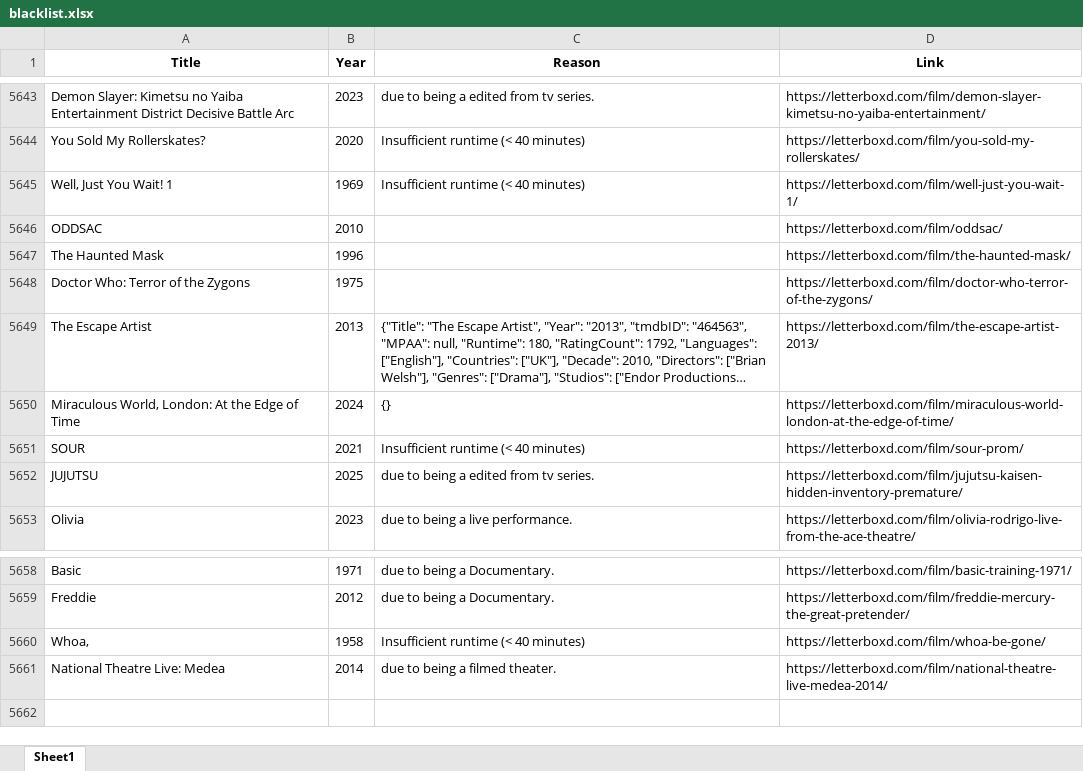
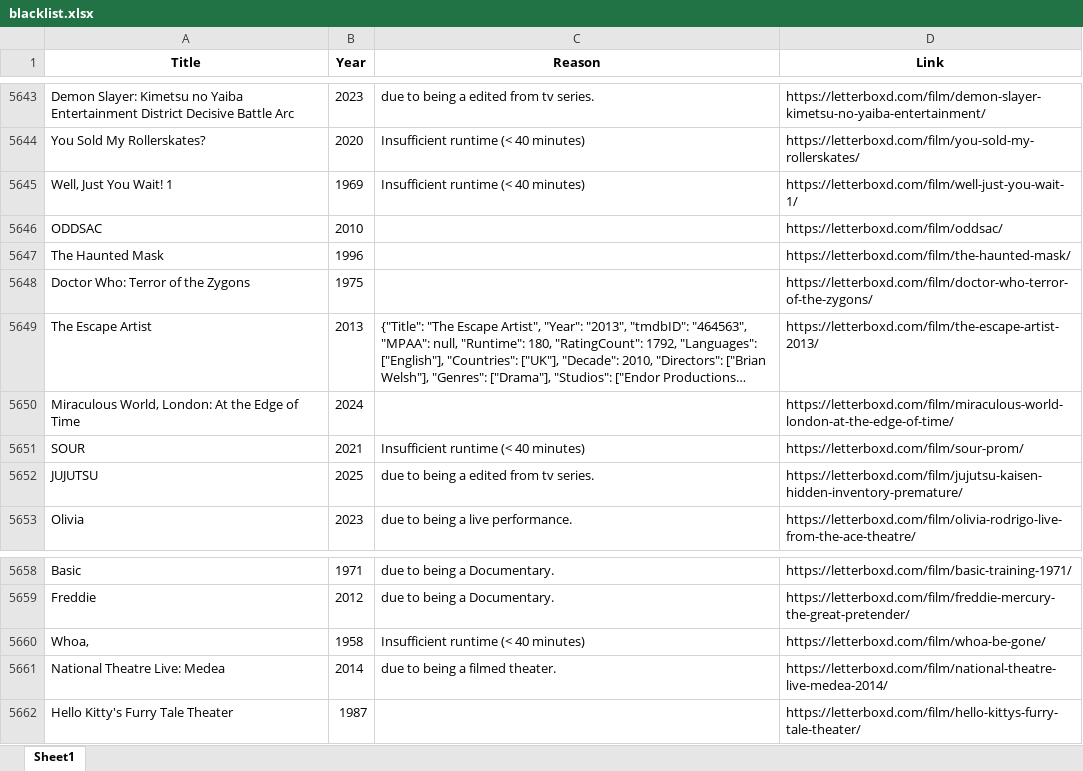
Before and after one commit to bigbadraj/Letterboxd-List-Scraping, an Excel workbook: blacklist.xlsx, sheet Sheet1, drawn as a sheet; only a part is shown, gaps mark what is left out; long unchanged cells end in …; values as stored, in another font and other column widths than the file's, no borders; the diff names each change by its address in the sheet, - before the commit and + after, or states it on an @@ line.

```diff
--- a/blacklist.xlsx (sheet Sheet1)
+++ b/blacklist.xlsx (sheet Sheet1)
-C5650 (Reason): {}
+C5650 (Reason): (empty)
+row 5662: Hello Kitty's Furry Tale Theater | 1987 |  | https://letterboxd.com/film/hello-kittys-furry-tale-theater/
```
Also changed, not shown: 3 other files.
